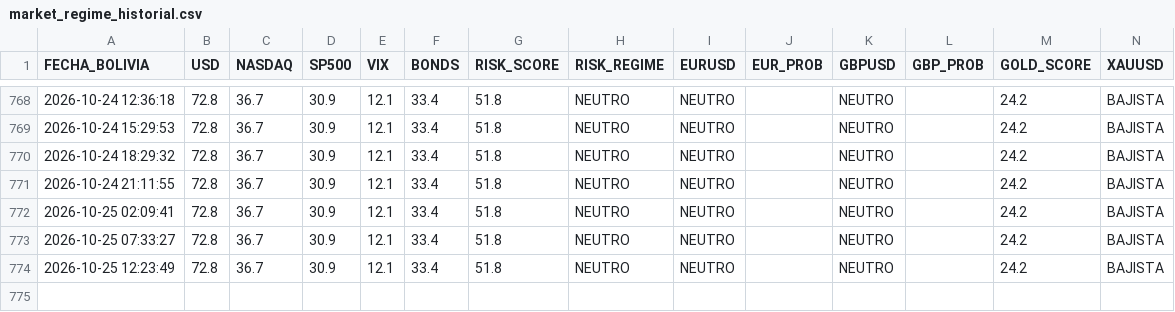
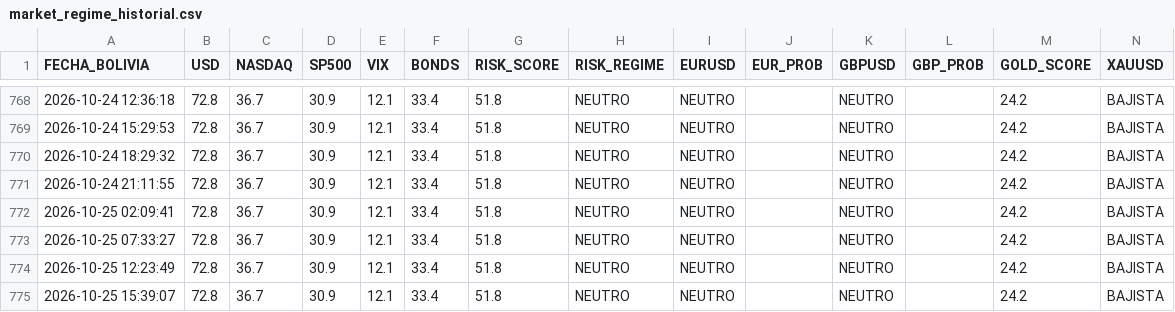
Before and after one commit to maycktupapi-cloud/will-streep-market-regime, a CSV file: market_regime_historial.csv, drawn as a sheet; only a part is shown, gaps mark what is left out.

```diff
--- a/market_regime_historial.csv
+++ b/market_regime_historial.csv
@@ -774 +774,2 @@ FECHA_BOLIVIA,USD,NASDAQ,SP500,VIX,BONDS,RISK_SCORE,RISK_REGIME,EURUSD,EUR_PROB,
 2026-10-25 12:23:49,72.8,36.7,30.9,12.1,33.4,51.8,NEUTRO,NEUTRO,,NEUTRO,,24.2,BAJISTA
+2026-10-25 15:39:07,72.8,36.7,30.9,12.1,33.4,51.8,NEUTRO,NEUTRO,,NEUTRO,,24.2,BAJISTA
```
